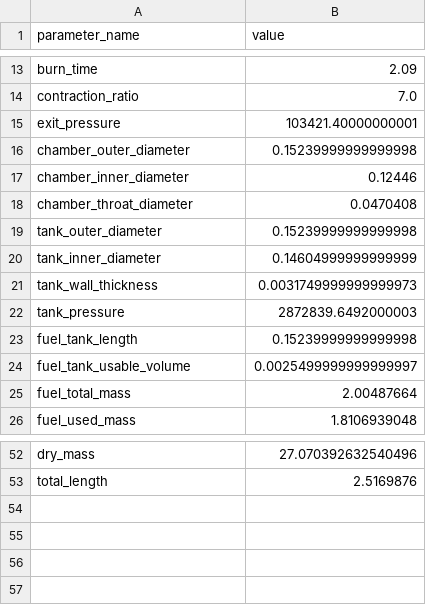
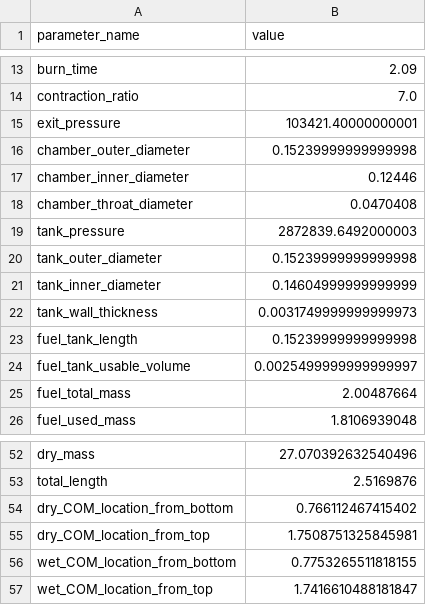
Before and after one commit to Purdue-Space-Program/PSPL_Rocket_A, a CSV file: vehicle_parameters.csv, drawn as a sheet; only a part is shown, gaps mark what is left out.

```diff
--- a/vehicle_parameters.csv
+++ b/vehicle_parameters.csv
@@ -18,2 +18,3 @@ chamber_inner_diameter,0.12446
 chamber_throat_diameter,0.0470408
+tank_pressure,2872839.6492000003
 tank_outer_diameter,0.15239999999999998
@@ -21,3 +22,2 @@ tank_inner_diameter,0.14604999999999999
 tank_wall_thickness,0.0031749999999999973
-tank_pressure,2872839.6492000003
 fuel_tank_length,0.15239999999999998
@@ -53 +53,5 @@ dry_mass,27.070392632540496
 total_length,2.5169876
+dry_COM_location_from_bottom,0.766112467415402
+dry_COM_location_from_top,1.7508751325845981
+wet_COM_location_from_bottom,0.7753265511818155
+wet_COM_location_from_top,1.7416610488181847
```
Also changed, not shown: 1 other file.
